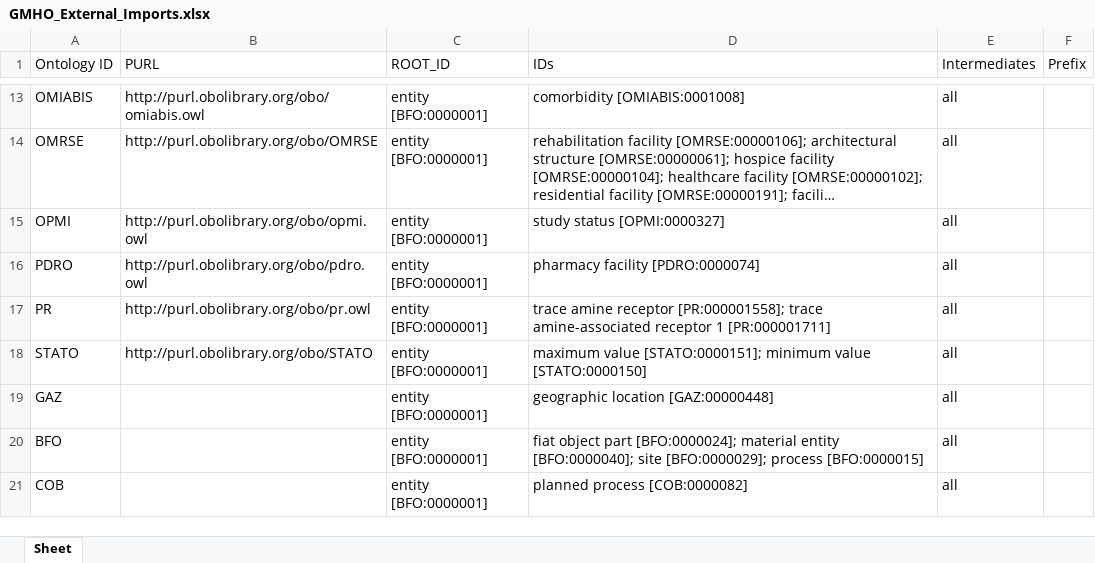
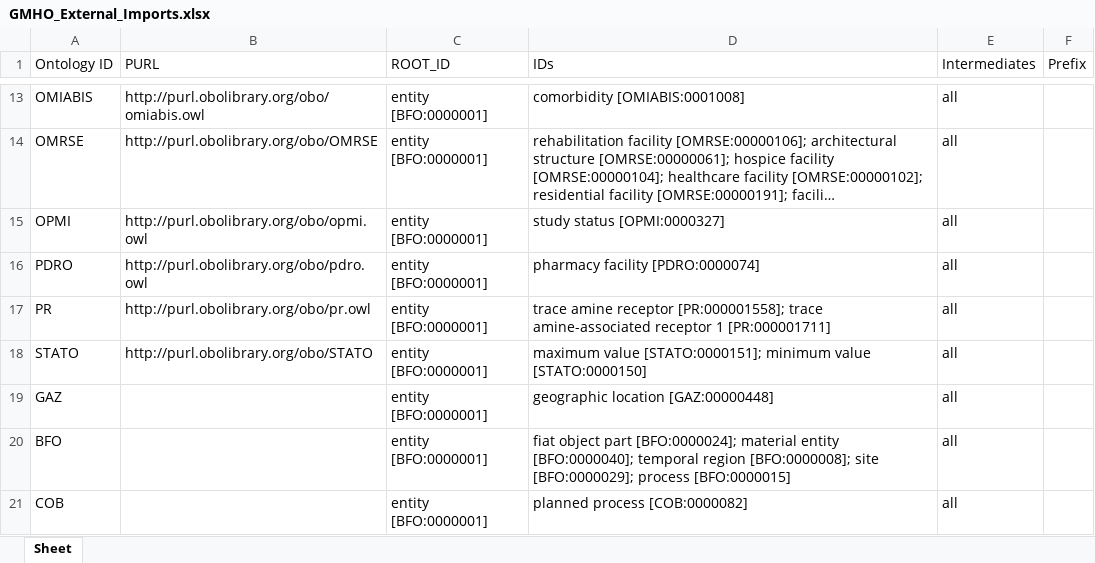
Before and after one commit to b-gehrke/mental-health-ontology, an Excel workbook: UpperLevel/GMHO_External_Imports.xlsx, sheet Sheet, drawn as a sheet; only a part is shown, gaps mark what is left out; long unchanged cells end in …; values as stored, in another font and other column widths than the file's, no borders; the diff names each change by its address in the sheet, - before the commit and + after, or states it on an @@ line.

Commit message:
Imported temporal region [BFO:0000008]

```diff
--- a/UpperLevel/GMHO_External_Imports.xlsx (sheet Sheet)
+++ b/UpperLevel/GMHO_External_Imports.xlsx (sheet Sheet)
-D20 (IDs): …entity [BFO:0000040]; site [BFO:0000029];…
+D20 (IDs): …entity [BFO:0000040]; temporal region [BFO:0000008]; site [BFO:0000029];…
```
